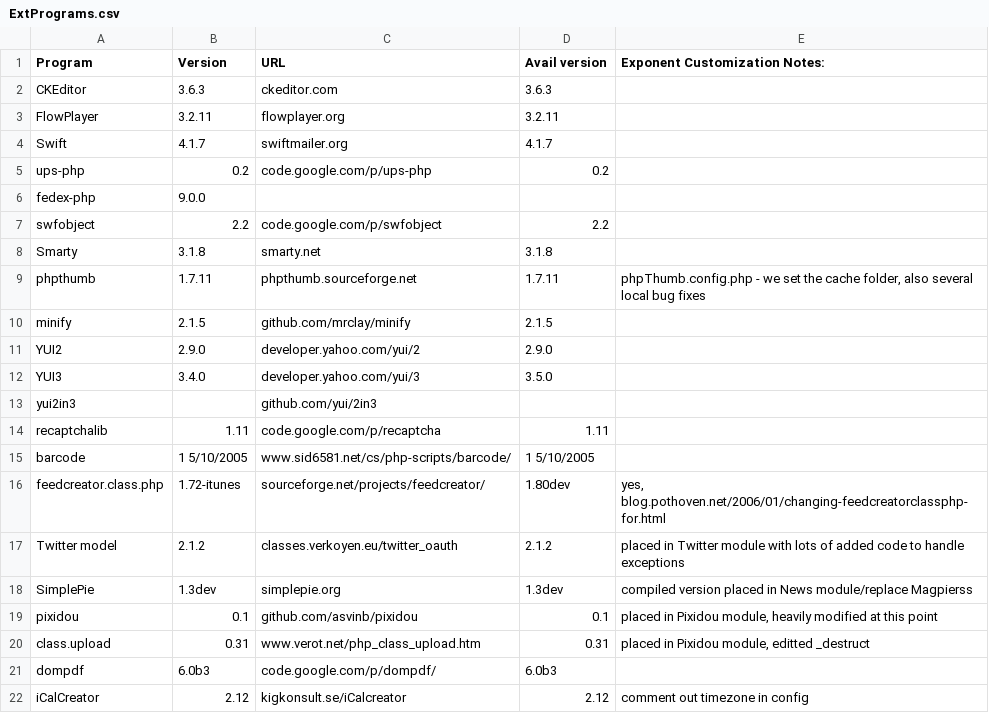
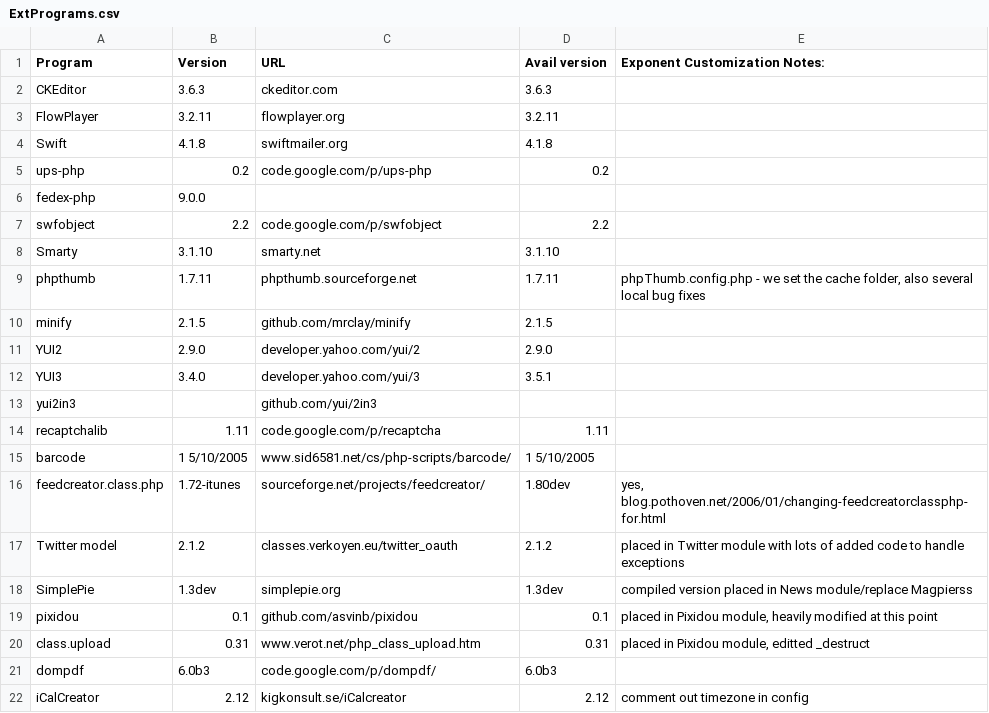
Before and after one commit to exponentcms/exponent-cms, a CSV file: external/ExtPrograms.csv, drawn as a sheet.

Commit message:
Update version numbers for Swiftmailer 4.1.8 & Smarty 3.1.10 [#639]

```diff
--- a/external/ExtPrograms.csv
+++ b/external/ExtPrograms.csv
@@ -3,3 +3,3 @@ CKEditor,3.6.3,ckeditor.com,3.6.3,
 FlowPlayer,3.2.11,flowplayer.org,3.2.11,
-Swift,4.1.7,swiftmailer.org,4.1.7,
+Swift,4.1.8,swiftmailer.org,4.1.8,
 ups-php,0.2,code.google.com/p/ups-php,0.2,
@@ -7,3 +7,3 @@ fedex-php,9.0.0,,,
 swfobject,2.2,code.google.com/p/swfobject,2.2,
-Smarty,3.1.8,smarty.net,3.1.8,
+Smarty,3.1.10,smarty.net,3.1.10,
 phpthumb,1.7.11,phpthumb.sourceforge.net,1.7.11,"phpThumb.config.php - we set the cache folder, also several local bug fixes"
@@ -11,3 +11,3 @@ minify,2.1.5,github.com/mrclay/minify,2.1.5,
 YUI2,2.9.0,developer.yahoo.com/yui/2,2.9.0,
-YUI3,3.4.0,developer.yahoo.com/yui/3,3.5.0,
+YUI3,3.4.0,developer.yahoo.com/yui/3,3.5.1,
 yui2in3,,github.com/yui/2in3,,
```
Also changed, not shown: 1 other file.
